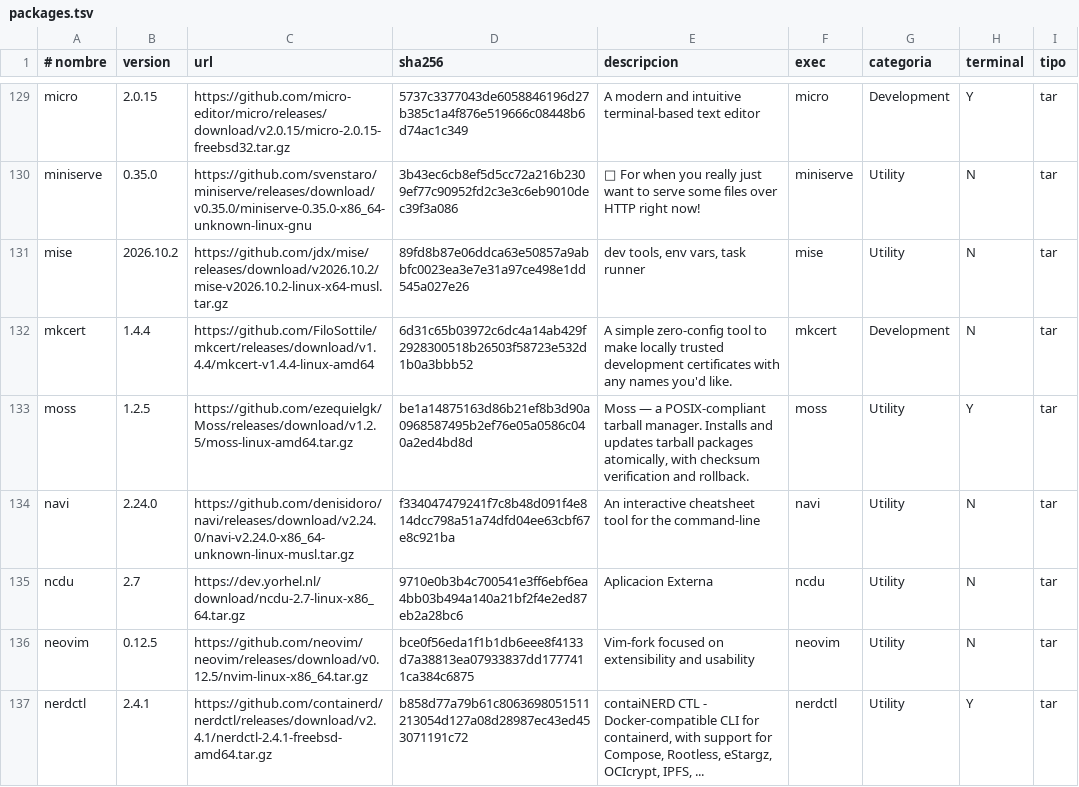
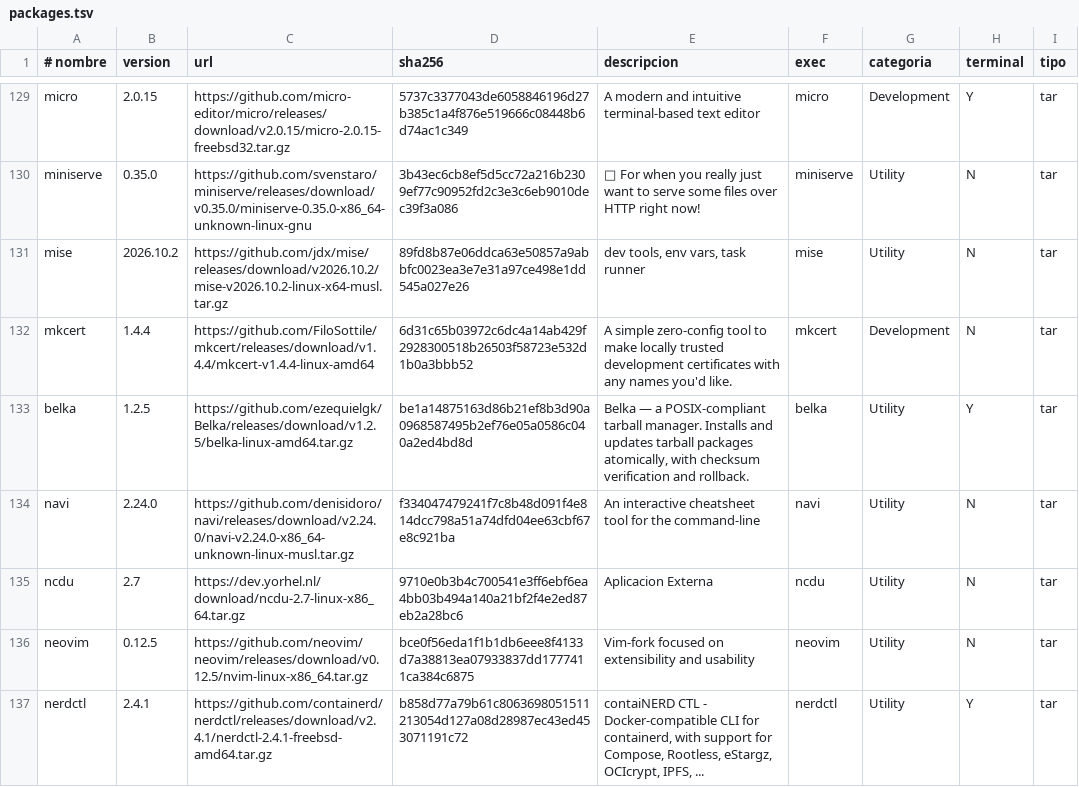
Before and after one commit to ezequielgk/Belka, a TSV file: packages.tsv, drawn as a sheet; only a part is shown, gaps mark what is left out.

```diff
--- a/packages.tsv
+++ b/packages.tsv
@@ -132,3 +132,3 @@ mise	2026.10.2	https://github.com/jdx/mise/releases/download/v2026.10.2/mise-v20
 mkcert	1.4.4	https://github.com/FiloSottile/mkcert/releases/download/v1.4.4/mkcert-v1.4.4-linux-amd64	6d31c65b03972c6dc4a14ab429f2928300518b26503f58723e532d1b0a3bbb52	A simple zero-config tool to make locally trusted development certificates with any names you'd like.	mkcert	Development	N	tar
-moss	1.2.5	https://github.com/ezequielgk/Moss/releases/download/v1.2.5/moss-linux-amd64.tar.gz	be1a14875163d86b21ef8b3d90a0968587495b2ef76e05a0586c040a2ed4bd8d	Moss — a POSIX-compliant tarball manager. Installs and updates tarball packages atomically, with checksum verification and rollback.	moss	Utility	Y	tar
+belka	1.2.5	https://github.com/ezequielgk/Belka/releases/download/v1.2.5/belka-linux-amd64.tar.gz	be1a14875163d86b21ef8b3d90a0968587495b2ef76e05a0586c040a2ed4bd8d	Belka — a POSIX-compliant tarball manager. Installs and updates tarball packages atomically, with checksum verification and rollback.	belka	Utility	Y	tar
 navi	2.24.0	https://github.com/denisidoro/navi/releases/download/v2.24.0/navi-v2.24.0-x86_64-unknown-linux-musl.tar.gz	f334047479241f7c8b48d091f4e814dcc798a51a74dfd04ee63cbf67e8c921ba	An interactive cheatsheet tool for the command-line	navi	Utility	N	tar
```
Also changed, not shown: index/packages.tsv, 10 other files.
